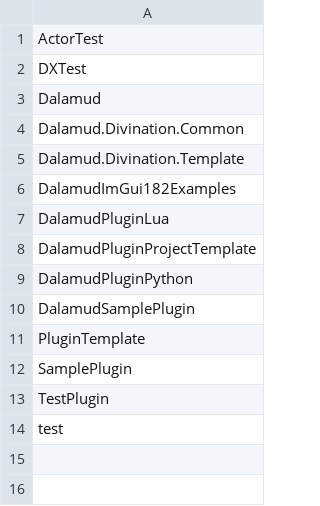
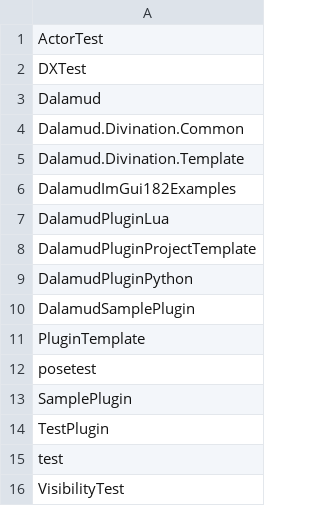
Before and after one commit to kalilistic/xivplugins, a CSV file: docs/_data/blacklist.csv, drawn as a sheet.

Commit message:
add more test plugins to blist

```diff
--- a/docs/_data/blacklist.csv
+++ b/docs/_data/blacklist.csv
@@ -11,2 +11,3 @@ DalamudSamplePlugin
 PluginTemplate
+posetest
 SamplePlugin
@@ -14 +15,2 @@ TestPlugin
 test
+VisibilityTest
```
